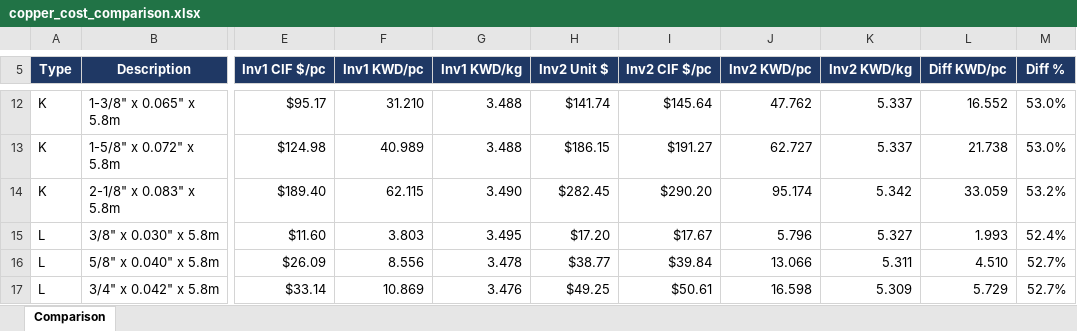
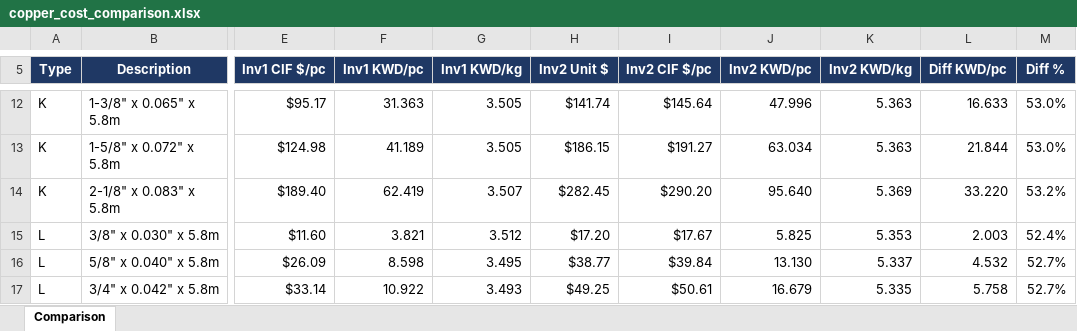
Before and after one commit to ahmednabil9090an-rgb/Ahmed, an Excel workbook: copper_cost_comparison.xlsx, sheet Comparison, drawn as a sheet; only a part is shown, gaps mark what is left out; values as stored, in another font and other column widths than the file's, no borders; the diff covers the shown part only; the diff names each change by its address in the sheet, - before the commit and + after, or states it on an @@ line.

```diff
--- a/copper_cost_comparison.xlsx (sheet Comparison)
+++ b/copper_cost_comparison.xlsx (sheet Comparison)
-F12 (Inv1 KWD/pc): 31.210
+F12 (Inv1 KWD/pc): 31.363
-G12:G13 (Inv1 KWD/kg): 3.488
+G12:G13 (Inv1 KWD/kg): 3.505
-J12 (Inv2 KWD/pc): 47.762
+J12 (Inv2 KWD/pc): 47.996
-K12:K13 (Inv2 KWD/kg): 5.337
+K12:K13 (Inv2 KWD/kg): 5.363
-L12 (Diff KWD/pc): 16.552
+L12 (Diff KWD/pc): 16.633
-F13 (Inv1 KWD/pc): 40.989
+F13 (Inv1 KWD/pc): 41.189
-J13 (Inv2 KWD/pc): 62.727
+J13 (Inv2 KWD/pc): 63.034
-L13 (Diff KWD/pc): 21.738
+L13 (Diff KWD/pc): 21.844
-F14 (Inv1 KWD/pc): 62.115
+F14 (Inv1 KWD/pc): 62.419
-G14 (Inv1 KWD/kg): 3.490
+G14 (Inv1 KWD/kg): 3.507
-J14 (Inv2 KWD/pc): 95.174
+J14 (Inv2 KWD/pc): 95.640
-K14 (Inv2 KWD/kg): 5.342
+K14 (Inv2 KWD/kg): 5.369
-L14 (Diff KWD/pc): 33.059
+L14 (Diff KWD/pc): 33.220
-F15 (Inv1 KWD/pc): 3.803
+F15 (Inv1 KWD/pc): 3.821
-G15 (Inv1 KWD/kg): 3.495
+G15 (Inv1 KWD/kg): 3.512
-J15 (Inv2 KWD/pc): 5.796
+J15 (Inv2 KWD/pc): 5.825
-K15 (Inv2 KWD/kg): 5.327
+K15 (Inv2 KWD/kg): 5.353
-L15 (Diff KWD/pc): 1.993
+L15 (Diff KWD/pc): 2.003
-F16 (Inv1 KWD/pc): 8.556
+F16 (Inv1 KWD/pc): 8.598
-G16 (Inv1 KWD/kg): 3.478
+G16 (Inv1 KWD/kg): 3.495
-J16 (Inv2 KWD/pc): 13.066
+J16 (Inv2 KWD/pc): 13.130
-K16 (Inv2 KWD/kg): 5.311
+K16 (Inv2 KWD/kg): 5.337
-L16 (Diff KWD/pc): 4.510
+L16 (Diff KWD/pc): 4.532
-F17 (Inv1 KWD/pc): 10.869
+F17 (Inv1 KWD/pc): 10.922
-G17 (Inv1 KWD/kg): 3.476
+G17 (Inv1 KWD/kg): 3.493
-J17 (Inv2 KWD/pc): 16.598
+J17 (Inv2 KWD/pc): 16.679
-K17 (Inv2 KWD/kg): 5.309
+K17 (Inv2 KWD/kg): 5.335
-L17 (Diff KWD/pc): 5.729
+L17 (Diff KWD/pc): 5.758
```
Also changed, not shown: 3 added rows, 3 removed rows and 48 edited cells elsewhere in this sheet.
